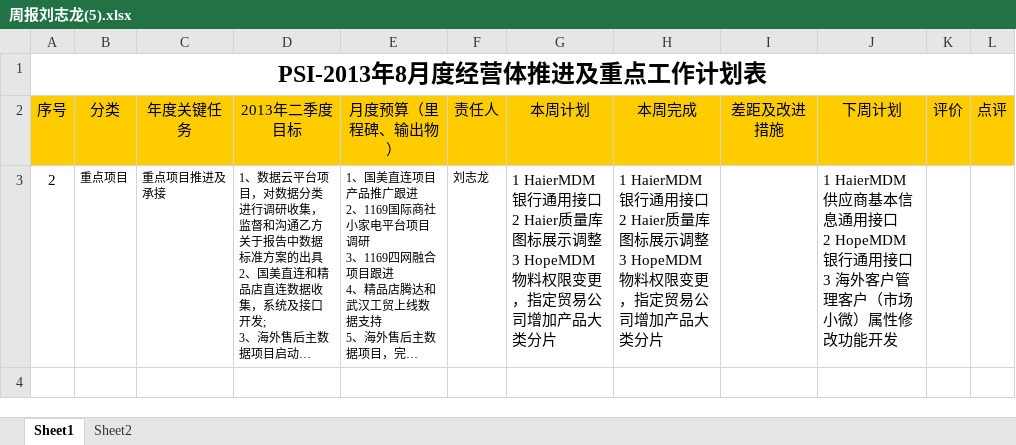
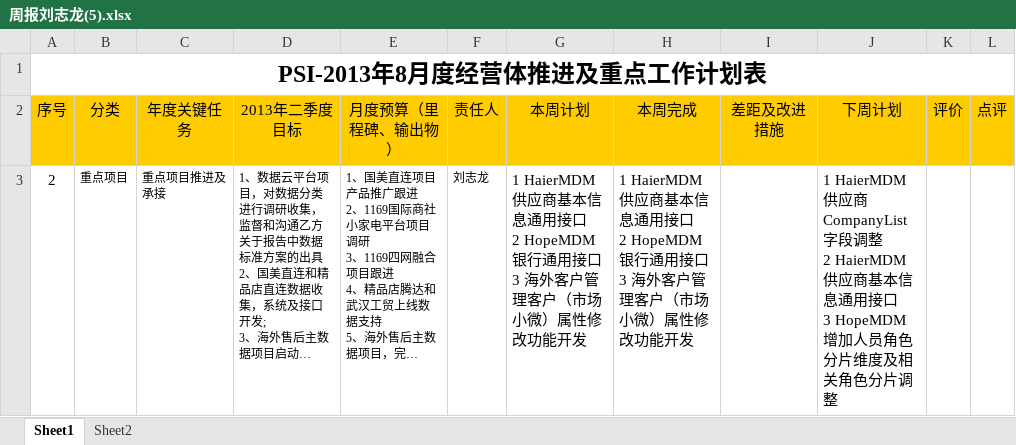
Before and after one commit to Longandai/WorkRecode, an Excel workbook: 周报/周报刘志龙(5).xlsx, sheet Sheet1, drawn as a sheet; long unchanged cells end in …; values as stored, in another font and other column widths than the file's, no borders; ↵ is a line break in a cell; the diff names each change by its address in the sheet, - before the commit and + after, or states it on an @@ line.

```diff
--- a/周报/周报刘志龙(5).xlsx (sheet Sheet1)
+++ b/周报/周报刘志龙(5).xlsx (sheet Sheet1)
-G3 (本周计划): 1 HaierMDM银行通用接口 ↵ 2 Haier质量库图标展示调整 ↵ 3 HopeMDM物料权限变更，指定贸易公司增加产品大类分片
+G3 (本周计划): 1 HaierMDM供应商基本信息通用接口 ↵ 2 HopeMDM银行通用接口 ↵ 3 海外客户管理客户（市场小微）属性修改功能开发
-H3 (本周完成): 1 HaierMDM银行通用接口 ↵ 2 Haier质量库图标展示调整 ↵ 3 HopeMDM物料权限变更，指定贸易公司增加产品大类分片
+H3 (本周完成): 1 HaierMDM供应商基本信息通用接口 ↵ 2 HopeMDM银行通用接口 ↵ 3 海外客户管理客户（市场小微）属性修改功能开发
-J3 (下周计划): …HaierMDM供应商基本信息通用接口 ↵ 2 HopeMDM银行通用接口 ↵ 3 海外客户管理客户（市场小微）属性修改功能开发
+J3 (下周计划): …HaierMDM供应商CompanyList字段调整 ↵ 2 HaierMDM供应商基本信息通用接口 ↵ 3 HopeMDM增加人员角色分片维度及相关角色分片调整
```
Also changed, not shown: 4 other files.
